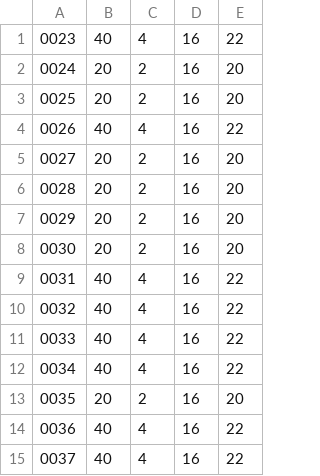
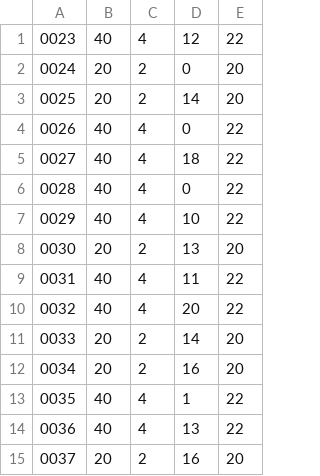
Before and after one commit to andreasolborg/cargoship-system, a TSV file: solution/set_of_containers/demo_set.tsv, drawn as a sheet.

```diff
--- a/solution/set_of_containers/demo_set.tsv
+++ b/solution/set_of_containers/demo_set.tsv
@@ -1,15 +1,15 @@
-0023	40	4	16	22
-0024	20	2	16	20
-0025	20	2	16	20
-0026	40	4	16	22
-0027	20	2	16	20
-0028	20	2	16	20
-0029	20	2	16	20
-0030	20	2	16	20
-0031	40	4	16	22
-0032	40	4	16	22
-0033	40	4	16	22
-0034	40	4	16	22
-0035	20	2	16	20
-0036	40	4	16	22
-0037	40	4	16	22
+0023	40	4	12	22
+0024	20	2	0	20
+0025	20	2	14	20
+0026	40	4	0	22
+0027	40	4	18	22
+0028	40	4	0	22
+0029	40	4	10	22
+0030	20	2	13	20
+0031	40	4	11	22
+0032	40	4	20	22
+0033	20	2	14	20
+0034	20	2	16	20
+0035	40	4	1	22
+0036	40	4	13	22
+0037	20	2	16	20
```
Also changed, not shown: edge_cases.tsv, solution/saved_ships/ship_of_6500_containers.tsv, 15 other files.
